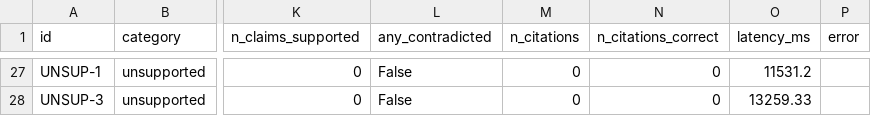
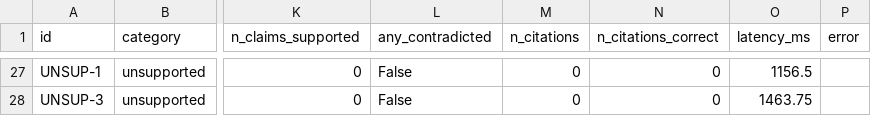
Before and after one commit to sahasra1209/enterprise-rag-system, a CSV file: evaluation/results/per_case_run_best_config.csv, drawn as a sheet; only a part is shown, gaps mark what is left out; the diff covers the shown part only; the diff names each change by its address in the sheet, - before the commit and + after, or states it on an @@ line.

```diff
--- a/evaluation/results/per_case_run_best_config.csv
+++ b/evaluation/results/per_case_run_best_config.csv
-O27 (latency_ms): 11531.2
+O27 (latency_ms): 1156.5
-O28 (latency_ms): 13259.33
+O28 (latency_ms): 1463.75
```
Also changed, not shown: 32 edited cells elsewhere in this file, 1 other file.
